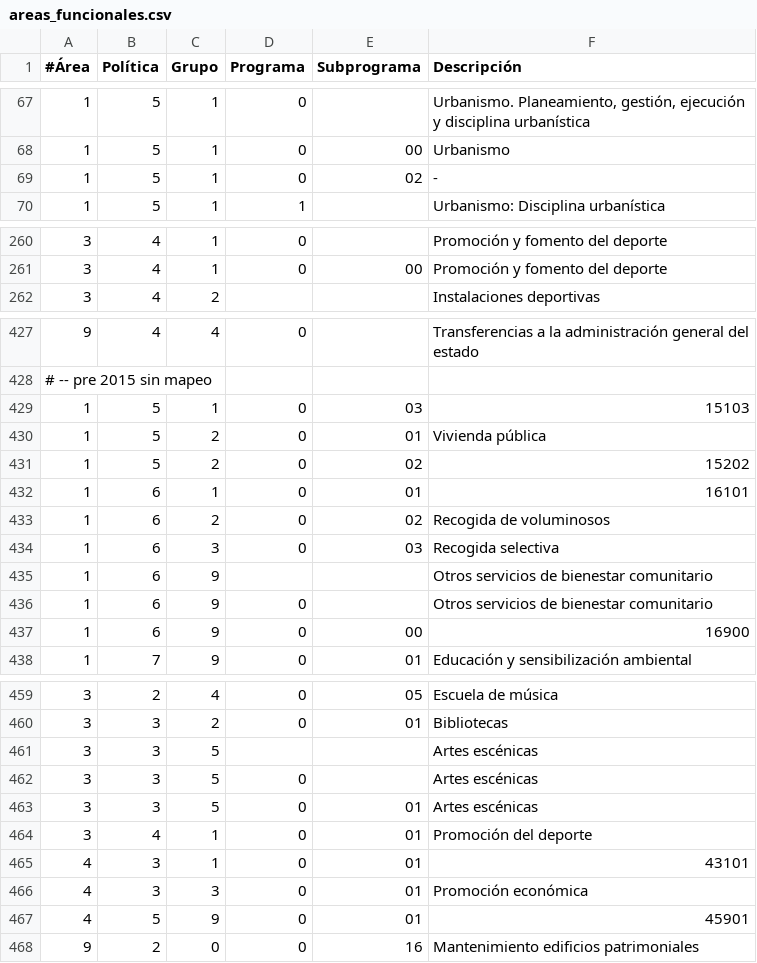
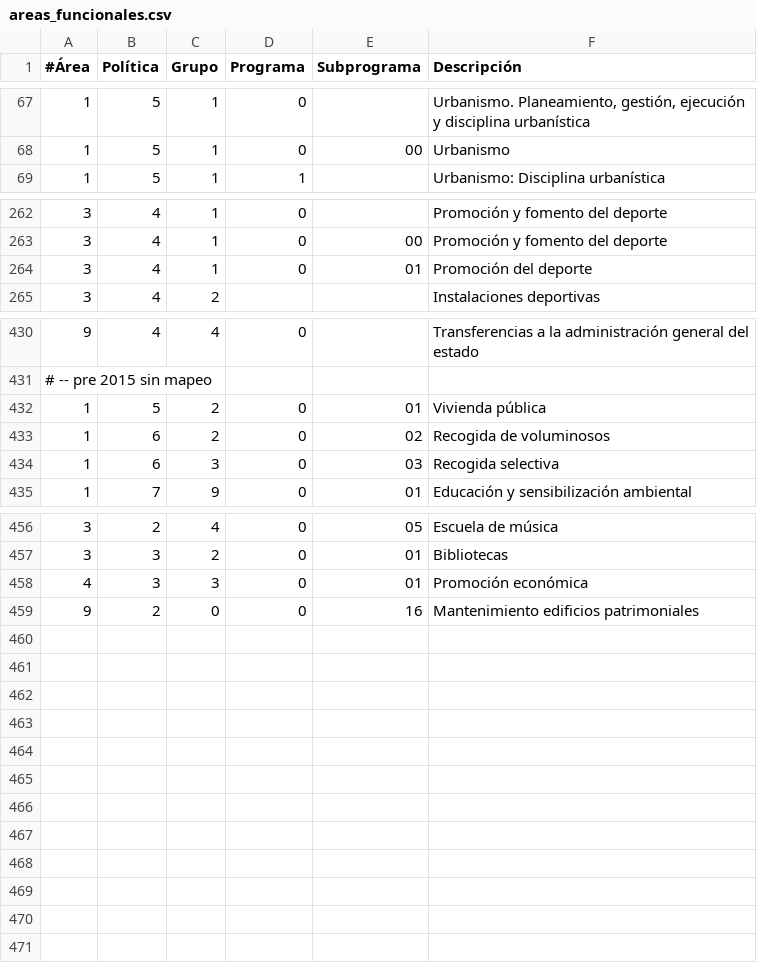
Before and after one commit to civio/presupuesto-santacoloma, a CSV file: data/es/areas_funcionales.csv, drawn as a sheet; only a part is shown, gaps mark what is left out; removed rows and columns are numbered as before the commit, all else as after; the diff names each change by its address in the sheet, - before the commit and + after, or states it on an @@ line.

Commit message:
Update programme mappings for pre-2015 budget data

```diff
--- a/data/es/areas_funcionales.csv
+++ b/data/es/areas_funcionales.csv
-row 69: 1 | 5 | 1 | 0 | 02 | -
@@ row 464 moved to row 264: 3 @@
-row 429: 1 | 5 | 1 | 0 | 03 | 15103
-row 431: 1 | 5 | 2 | 0 | 02 | 15202
-row 432: 1 | 6 | 1 | 0 | 01 | 16101
-row 435: 1 | 6 | 9 |  |  | Otros servicios de bienestar comunitario
-row 436: 1 | 6 | 9 | 0 |  | Otros servicios de bienestar comunitario
-row 437: 1 | 6 | 9 | 0 | 00 | 16900
@@ row 461 moved to row 243: 3 @@
@@ row 462 moved to row 244: 3 @@
@@ row 463 moved to row 245: 3 @@
-row 465: 4 | 3 | 1 | 0 | 01 | 43101
-row 467: 4 | 5 | 9 | 0 | 01 | 45901
```
Also changed, not shown: data/ca/areas_funcionales.csv, 1 other file.
